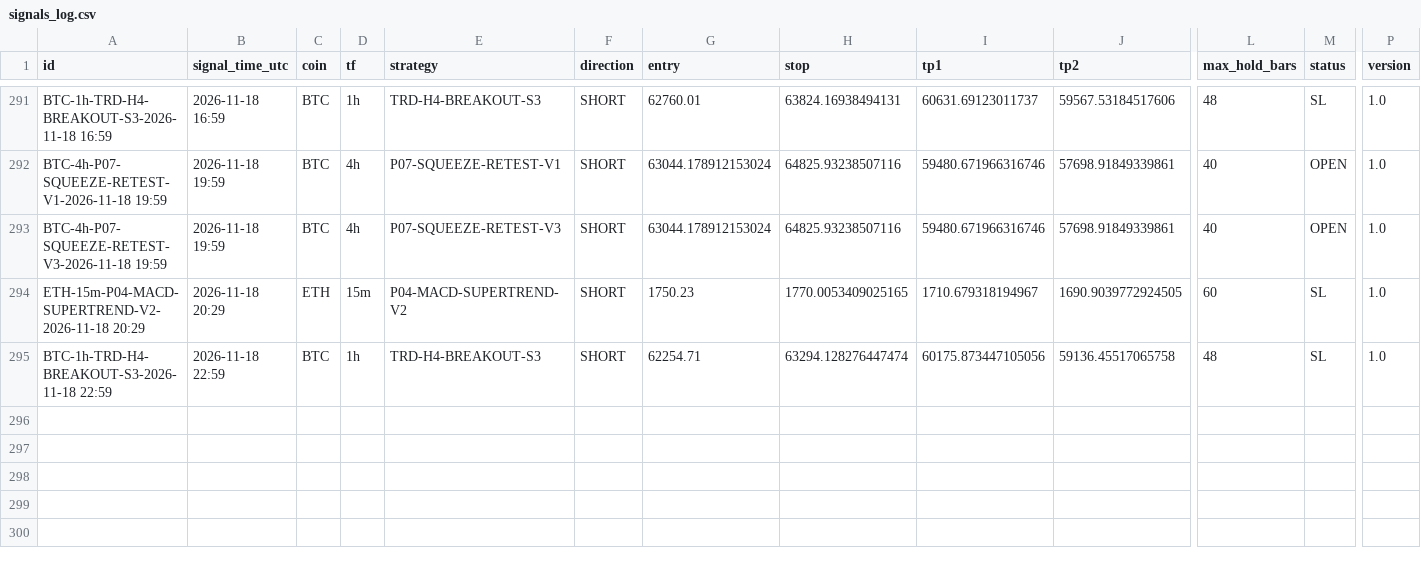
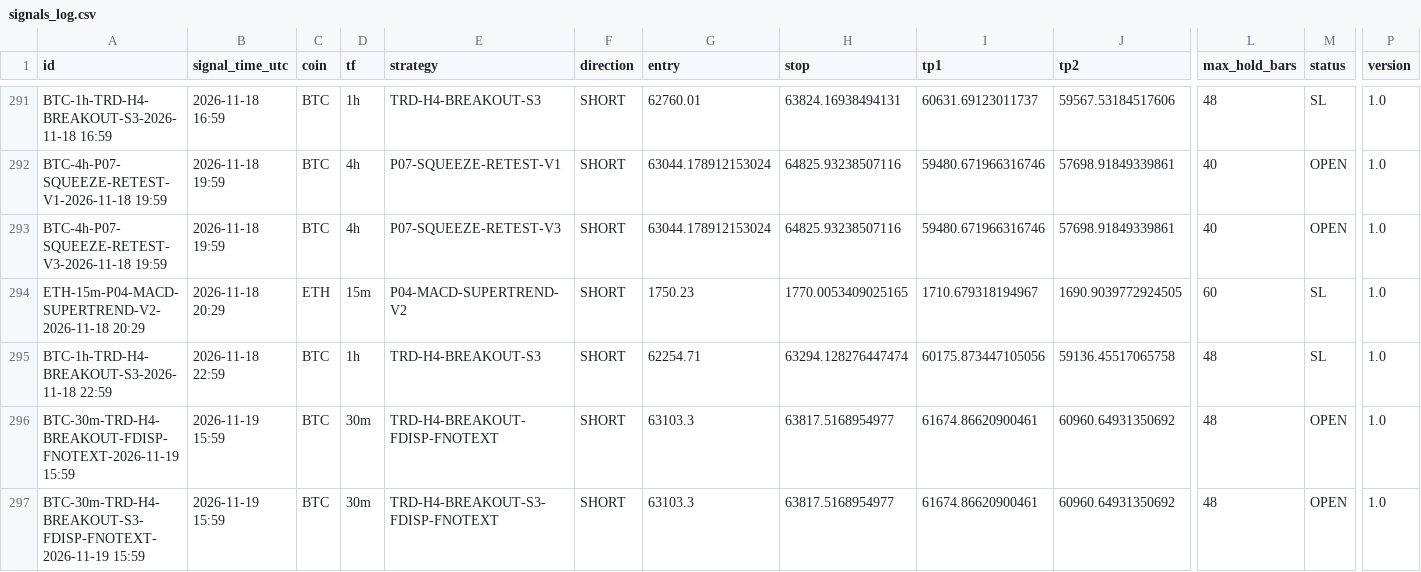
Before and after one commit to mayastraglobal-ui/crypto-signal-agent, a CSV file: reports/signals_log.csv, drawn as a sheet; only a part is shown, gaps mark what is left out; rows hold the shown columns only; the diff names each change by its address in the sheet, - before the commit and + after, or states it on an @@ line.

```diff
--- a/reports/signals_log.csv
+++ b/reports/signals_log.csv
+row 296: BTC-30m-TRD-H4-BREAKOUT-FDISP-FNOTEXT-2026-11-19 15:59 | 2026-11-19 15:59 | BTC | 30m | TRD-H4-BREAKOUT-FDISP-FNOTEXT | SHORT | 63103.3 | 63817.5168954977 | 61674.86620900461 | 60960.64931350692 | 48 | OPEN | 1.0
+row 297: BTC-30m-TRD-H4-BREAKOUT-S3-FDISP-FNOTEXT-2026-11-19 15:59 | 2026-11-19 15:59 | BTC | 30m | TRD-H4-BREAKOUT-S3-FDISP-FNOTEXT | SHORT | 63103.3 | 63817.5168954977 | 61674.86620900461 | 60960.64931350692 | 48 | OPEN | 1.0
```
Also changed, not shown: reports/position_events.csv, reports/strategy_scoreboard.csv, 23 other files.
